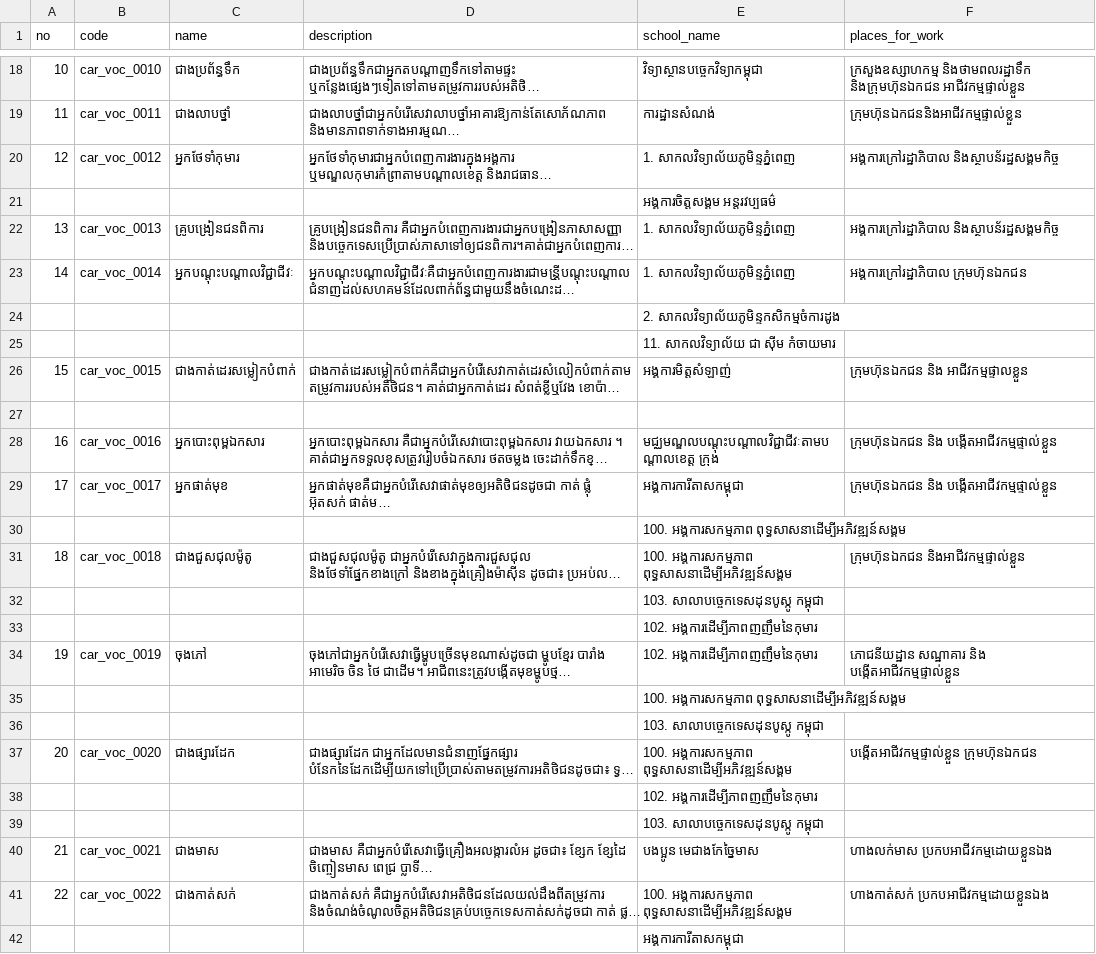
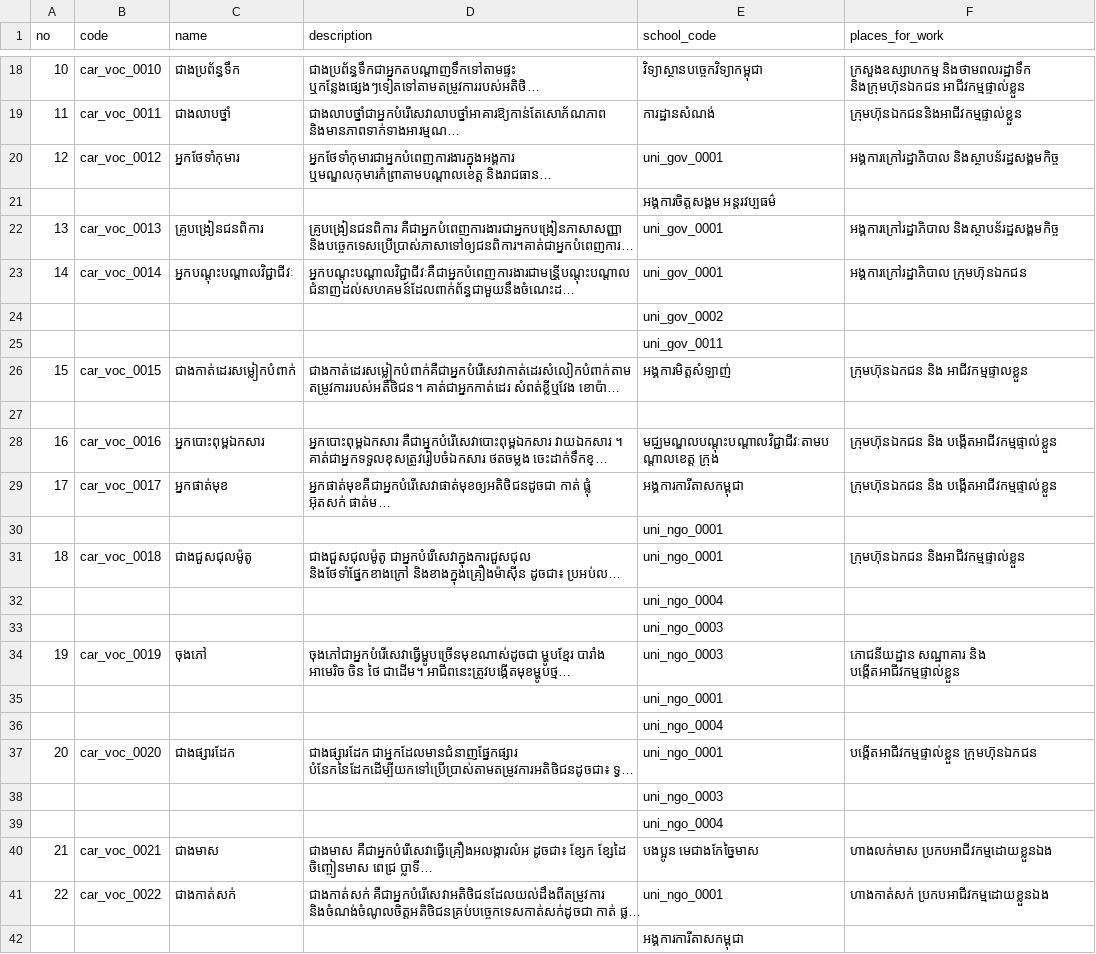
Before and after one commit to ilabsea/trey_visay_api, a CSV file: db/csv/career_vocational.csv, drawn as a sheet; only a part is shown, gaps mark what is left out; long unchanged cells end in …; the diff covers the shown part only; the diff names each change by its address in the sheet, - before the commit and + after, or states it on an @@ line.

Commit message:
change school id in career to school code

```diff
--- a/db/csv/career_vocational.csv
+++ b/db/csv/career_vocational.csv
-E1: school_name
+E1: school_code
-E20 (school_code): 1. សាកលវិទ្យាល័យភូមិន្ទភ្នំពេញ
+E20 (school_code): uni_gov_0001
-E22:E23 (school_code): 1. សាកលវិទ្យាល័យភូមិន្ទភ្នំពេញ
+E22:E23 (school_code): uni_gov_0001
-E24 (school_code): 2. សាកលវិទ្យាល័យភូមិន្ទកសិកម្មចំការដូង
+E24 (school_code): uni_gov_0002
-E25 (school_code): 11. សាកលវិទ្យាល័យ ជា ស៊ីម កំចាយមារ
+E25 (school_code): uni_gov_0011
-E30:E31 (school_code): 100. អង្គការសកម្មភាព ពុទ្ធសាសនាដើម្បីអភិវឌ្ឍន៍សង្គម
+E30:E31 (school_code): uni_ngo_0001
-E32 (school_code): 103. សាលាបច្ចេកទេសដុនបូស្កូ កម្ពុជា
+E32 (school_code): uni_ngo_0004
-E33:E34 (school_code): 102. អង្គការដើម្បីភាពញញឹមនៃកុមារ
+E33:E34 (school_code): uni_ngo_0003
-E35 (school_code): 100. អង្គការសកម្មភាព ពុទ្ធសាសនាដើម្បីអភិវឌ្ឍន៍សង្គម
+E35 (school_code): uni_ngo_0001
-E36 (school_code): 103. សាលាបច្ចេកទេសដុនបូស្កូ កម្ពុជា
+E36 (school_code): uni_ngo_0004
-E37 (school_code): 100. អង្គការសកម្មភាព ពុទ្ធសាសនាដើម្បីអភិវឌ្ឍន៍សង្គម
+E37 (school_code): uni_ngo_0001
-E38 (school_code): 102. អង្គការដើម្បីភាពញញឹមនៃកុមារ
+E38 (school_code): uni_ngo_0003
-E39 (school_code): 103. សាលាបច្ចេកទេសដុនបូស្កូ កម្ពុជា
+E39 (school_code): uni_ngo_0004
-E41 (school_code): 100. អង្គការសកម្មភាព ពុទ្ធសាសនាដើម្បីអភិវឌ្ឍន៍សង្គម
+E41 (school_code): uni_ngo_0001
```
Also changed, not shown: 7 edited cells elsewhere in this file, 7 other files.
